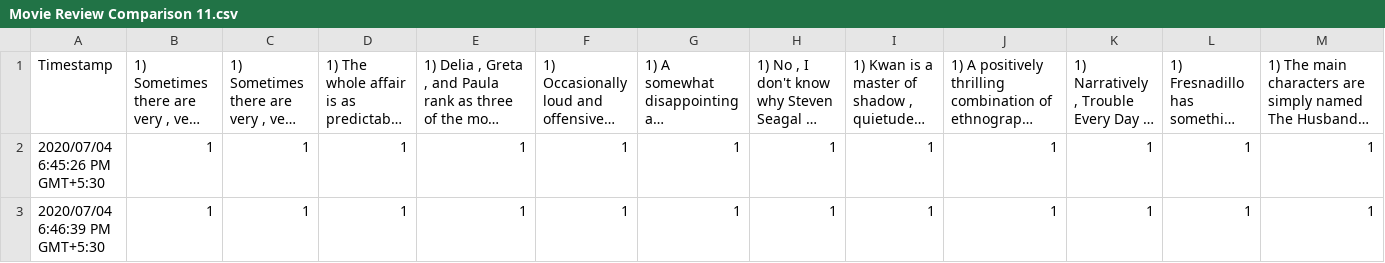
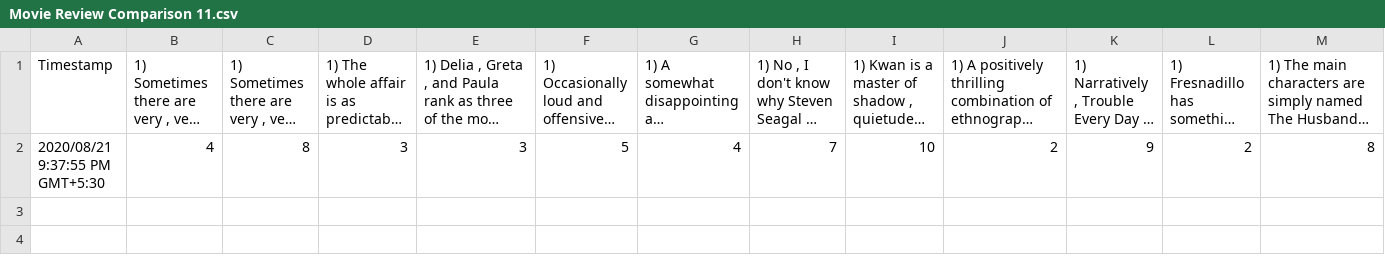
Before and after one commit to amartyadash/percept2vec, a CSV file: csv/Movie Review Comparison 11.csv, drawn as a sheet; only a part is shown; long unchanged cells end in …; removed rows and columns are numbered as before the commit, all else as after; rows hold the shown columns only; the diff names each change by its address in the sheet, - before the commit and + after, or states it on an @@ line.

```diff
--- a/csv/Movie Review Comparison 11.csv
+++ b/csv/Movie Review Comparison 11.csv
-row 2: 2020/07/04 6:45:26 PM GMT+5:30 | 1 | 1 | 1 | 1 | 1 | 1 | 1 | 1 | 1 | 1 | 1 | 1
-row 3: 2020/07/04 6:46:39 PM GMT+5:30 | 1 | 1 | 1 | 1 | 1 | 1 | 1 | 1 | 1 | 1 | 1 | 1
+row 2: 2020/08/21 9:37:55 PM GMT+5:30 | 4 | 8 | 3 | 3 | 5 | 4 | 7 | 10 | 2 | 9 | 2 | 8
```
Also changed, not shown: csv/Movie Review Comparison 1.csv, 1 other file.
